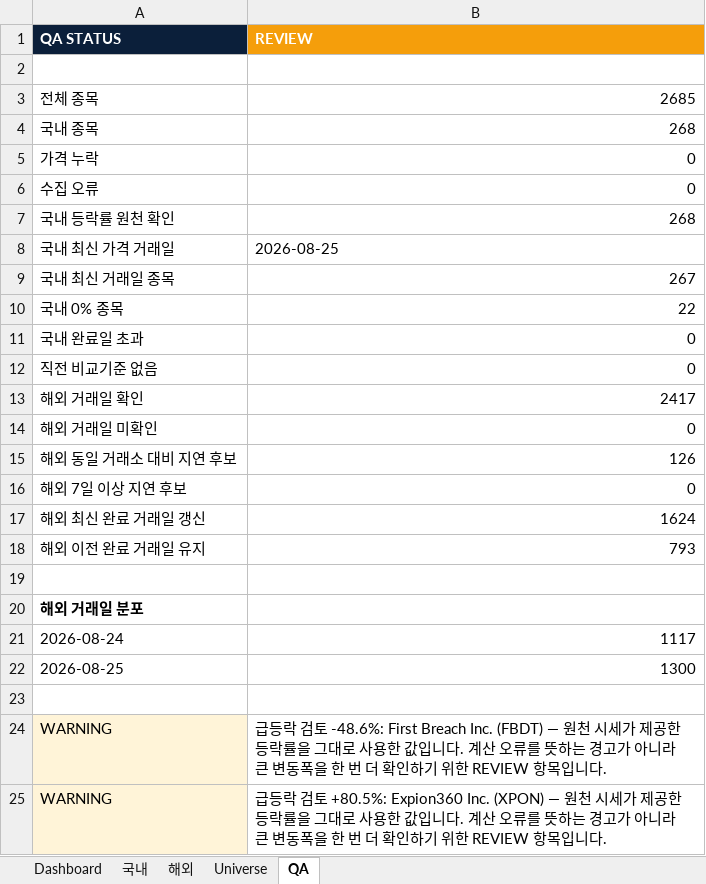
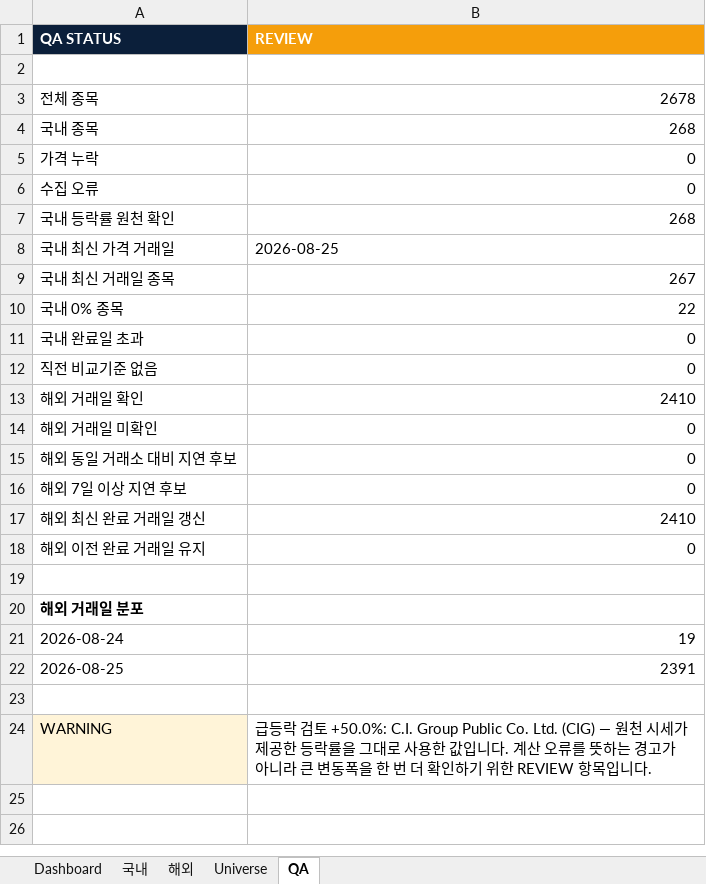
Before and after one commit to lou2sclare-ai/Stock-Price-Update, an Excel workbook: output/latest.xlsx, sheet QA, drawn as a sheet; values as stored, in another font and other column widths than the file's, no borders; removed rows and columns are numbered as before the commit, all else as after; the diff names each change by its address in the sheet, - before the commit and + after, or states it on an @@ line.

```diff
--- a/output/latest.xlsx (sheet QA)
+++ b/output/latest.xlsx (sheet QA)
-B3 (REVIEW): 2685
+B3 (REVIEW): 2678
-B13 (REVIEW): 2417
+B13 (REVIEW): 2410
-B15 (REVIEW): 126
+B15 (REVIEW): 0
-B17 (REVIEW): 1624
+B17 (REVIEW): 2410
-B18 (REVIEW): 793
+B18 (REVIEW): 0
-B21 (REVIEW): 1117
+B21 (REVIEW): 19
-B22 (REVIEW): 1300
+B22 (REVIEW): 2391
-row 24: WARNING | 급등락 검토 -48.6%: First Breach Inc. (FBDT) — 원천 시세가 제공한 등락률을 그대로 사용한 값입니다. 계산 오류를 뜻하는 경고가 아니라 큰 변동폭을 한 번 더 확인하기 위한 REVIEW 항목입니다.
-B24 (REVIEW): …검토 +80.5%: Expion360 Inc. (XPON) — 원천…
+B24 (REVIEW): …검토 +50.0%: C.I. Group Public Co. Ltd. (CIG) — 원천…
```
Also changed, not shown: sheet Dashboard, sheet 해외, sheet Universe, sheet 국내, 4 other files.
